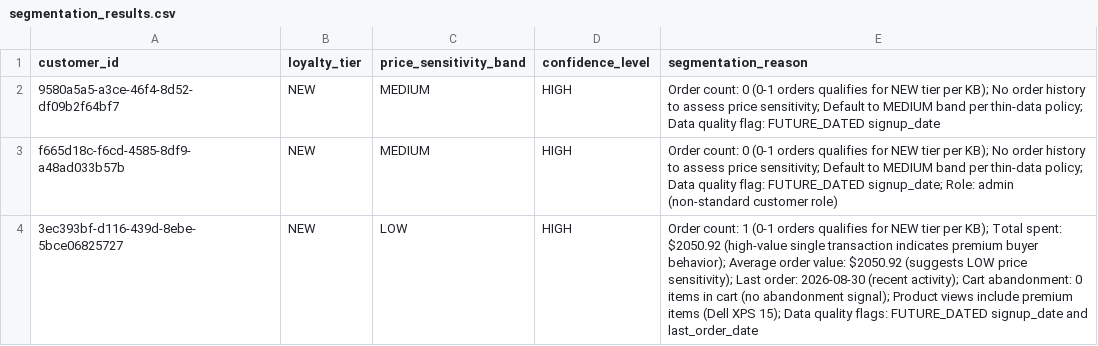
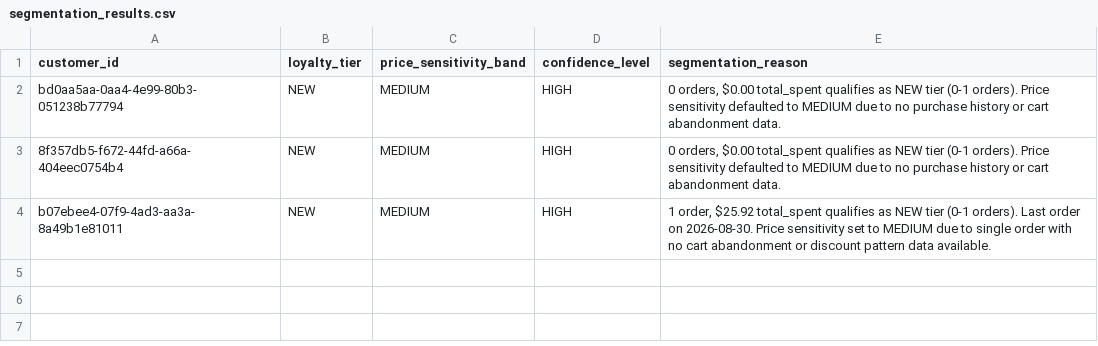
Before and after one commit to thiruveedhulaMANAS/testing_folder, a CSV file: Segmentation/segmentation_results.csv, drawn as a sheet.

Commit message:
Update segmentation_results.csv

```diff
--- a/Segmentation/segmentation_results.csv
+++ b/Segmentation/segmentation_results.csv
@@ -1,4 +1,4 @@
 customer_id,loyalty_tier,price_sensitivity_band,confidence_level,segmentation_reason
-9580a5a5-a3ce-46f4-8d52-df09b2f64bf7,NEW,MEDIUM,HIGH,"Order count: 0 (0-1 orders qualifies for NEW tier per KB); No order history to assess price sensitivity; Default to MEDIUM band per thin-data policy; Data quality flag: FUTURE_DATED signup_date"
-f665d18c-f6cd-4585-8df9-a48ad033b57b,NEW,MEDIUM,HIGH,"Order count: 0 (0-1 orders qualifies for NEW tier per KB); No order history to assess price sensitivity; Default to MEDIUM band per thin-data policy; Data quality flag: FUTURE_DATED signup_date; Role: admin (non-standard customer role)"
-3ec393bf-d116-439d-8ebe-5bce06825727,NEW,LOW,HIGH,"Order count: 1 (0-1 orders qualifies for NEW tier per KB); Total spent: $2050.92 (high-value single transaction indicates premium buyer behavior); Average order value: $2050.92 (suggests LOW price sensitivity); Last order: 2026-08-30 (recent activity); Cart abandonment: 0 items in cart (no abandonment signal); Product views include premium items (Dell XPS 15); Data quality flags: FUTURE_DATED signup_date and last_order_date"
+bd0aa5aa-0aa4-4e99-80b3-051238b77794,NEW,MEDIUM,HIGH,"0 orders, $0.00 total_spent qualifies as NEW tier (0-1 orders). Price sensitivity defaulted to MEDIUM due to no purchase history or cart abandonment data."
+8f357db5-f672-44fd-a66a-404eec0754b4,NEW,MEDIUM,HIGH,"0 orders, $0.00 total_spent qualifies as NEW tier (0-1 orders). Price sensitivity defaulted to MEDIUM due to no purchase history or cart abandonment data."
+b07ebee4-07f9-4ad3-aa3a-8a49b1e81011,NEW,MEDIUM,HIGH,"1 order, $25.92 total_spent qualifies as NEW tier (0-1 orders). Last order on 2026-08-30. Price sensitivity set to MEDIUM due to single order with no cart abandonment or discount pattern data available."
```
